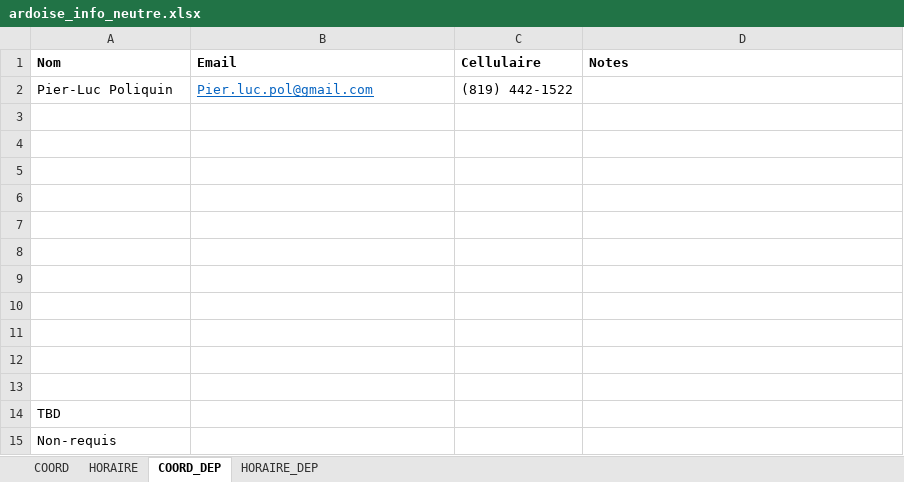
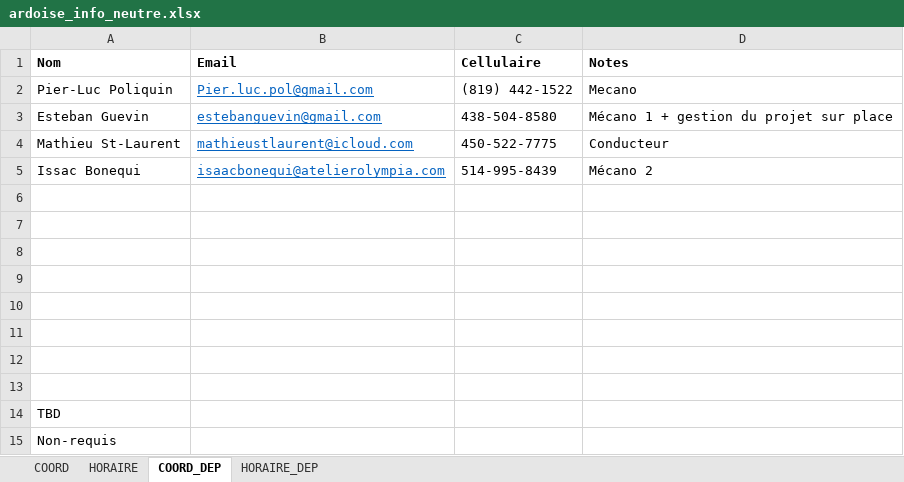
Before and after one commit to TourAbitibi/guide2024, an Excel workbook: excel/ardoise_info_neutre.xlsx, sheet COORD_DEP, drawn as a sheet; values as stored, in another font and other column widths than the file's, no borders; the diff names each change by its address in the sheet, - before the commit and + after, or states it on an @@ line.

```diff
--- a/excel/ardoise_info_neutre.xlsx (sheet COORD_DEP)
+++ b/excel/ardoise_info_neutre.xlsx (sheet COORD_DEP)
-D2 (Notes): (empty)
+D2 (Notes): Mecano
-row 3: (empty)
+row 3: Esteban Guevin | estebanguevin@gmail.com | 438-504-8580 | Mécano 1 + gestion du projet sur place
-row 4: (empty)
+row 4: Mathieu St-Laurent | mathieustlaurent@icloud.com | 450-522-7775 | Conducteur
-row 5: (empty)
+row 5: Issac Bonequi | isaacbonequi@atelierolympia.com | 514-995-8439 | Mécano 2
```
Also changed, not shown: sheet HORAIRE_DEP.
